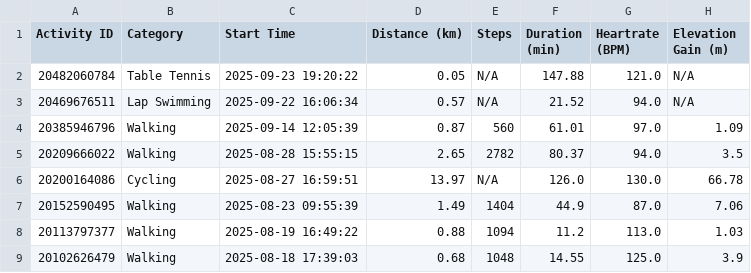
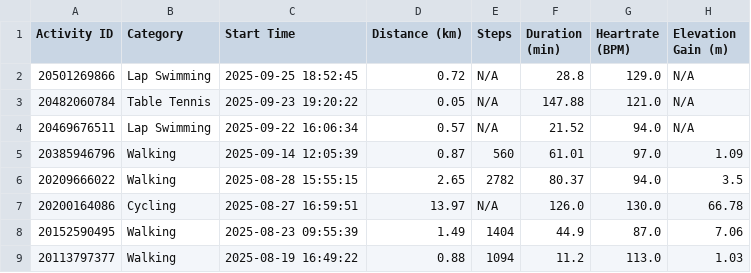
Before and after one commit to A5yncX/my_running, a CSV file: src/components/activities.csv, drawn as a sheet; only a part is shown; the shorter side is filled out with more unchanged rows; the diff names each change by its address in the sheet, - before the commit and + after, or states it on an @@ line.

```diff
--- a/src/components/activities.csv
+++ b/src/components/activities.csv
+row 2: 20501269866 | Lap Swimming | 2025-09-25 18:52:45 | 0.72 | N/A | 28.8 | 129.0 | N/A
```
